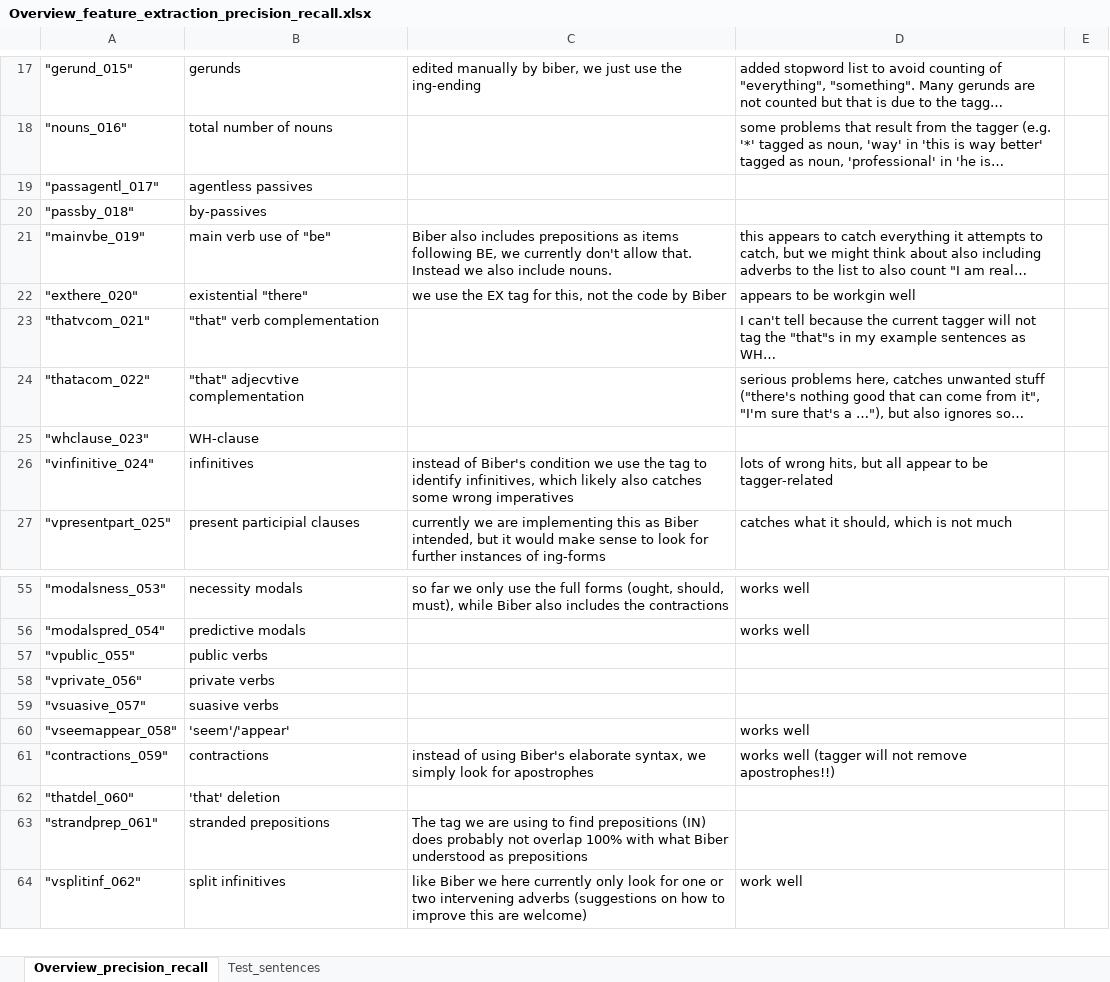
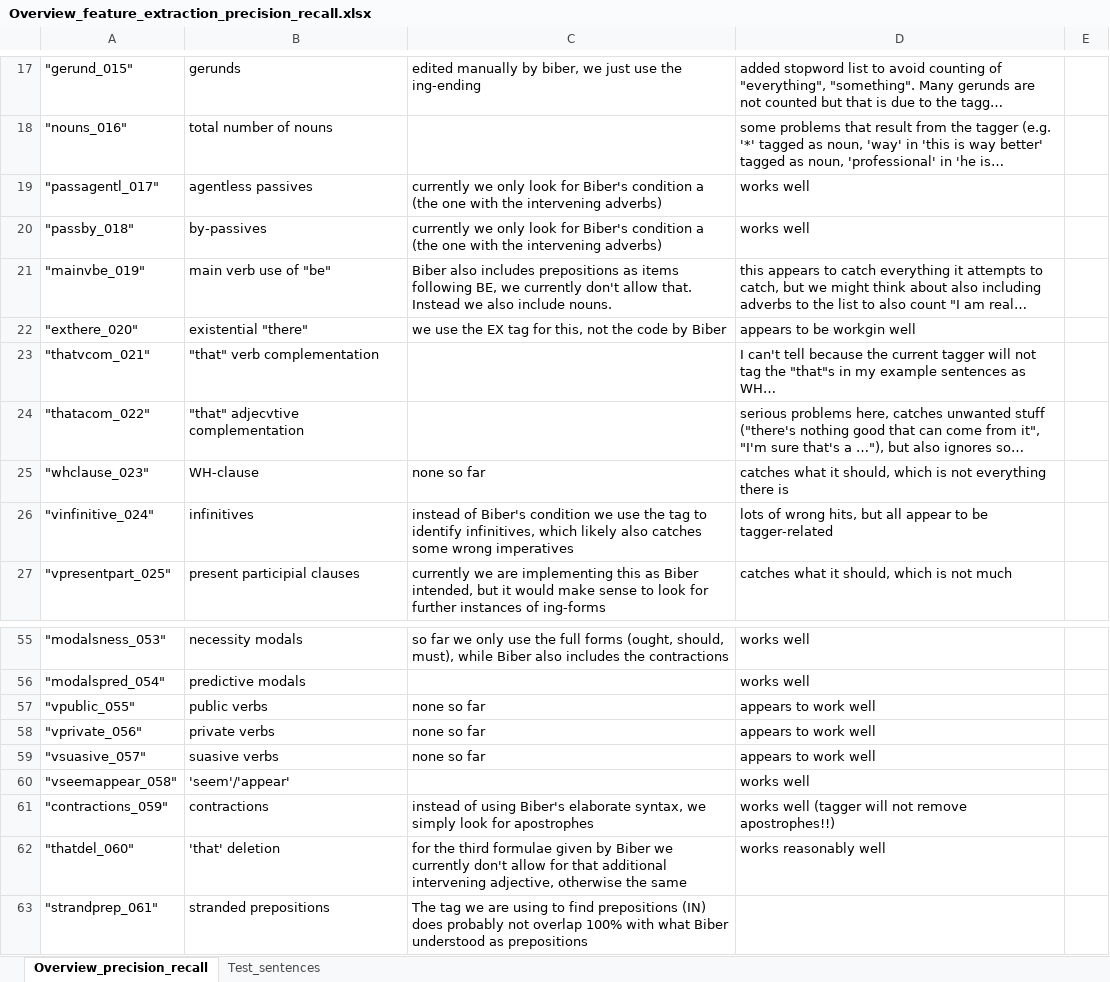
Before and after one commit to PythonGoesReddit/Reddit_MDA, an Excel workbook: Overview_feature_extraction_precision_recall.xlsx, sheet Overview_precision_recall, drawn as a sheet; only a part is shown, gaps mark what is left out; the shorter side is filled out with more unchanged rows; long unchanged cells end in …; values as stored, in another font and other column widths than the file's, no borders; table styles not drawn; the diff names each change by its address in the sheet, - before the commit and + after, or states it on an @@ line.

```diff
--- a/Overview_feature_extraction_precision_recall.xlsx (sheet Overview_precision_recall)
+++ b/Overview_feature_extraction_precision_recall.xlsx (sheet Overview_precision_recall)
-C19:C20: (empty)
+C19:C20: currently we only look for Biber's condition a (the one with the intervening adverbs)
-D19:D20: (empty)
+D19:D20: works well
-C25: (empty)
+C25: none so far
-D25: (empty)
+D25: catches what it should, which is not everything there is
-C57:C59: (empty)
+C57:C59: none so far
-D57:D59: (empty)
+D57:D59: appears to work well
-C62: (empty)
+C62: for the third formulae given by Biber we currently don't allow for that additional intervening adjective, otherwise the same
-D62: (empty)
+D62: works reasonably well
```
Also changed, not shown: sheet Test_sentences, 1 other file.
